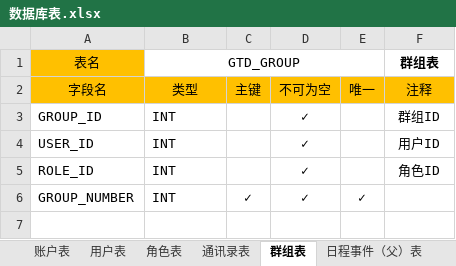
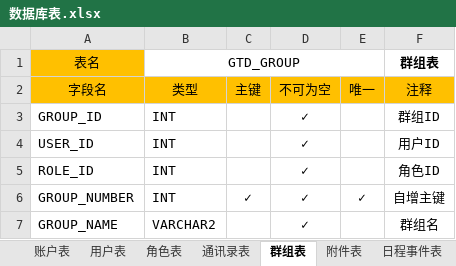
Before and after one commit to XJ-GTD/GTD, an Excel workbook: A-开发相关文档素材/2.数据库表/数据库表.xlsx, sheet 群组表, drawn as a sheet; values as stored, in another font and other column widths than the file's, no borders; the diff names each change by its address in the sheet, - before the commit and + after, or states it on an @@ line.

```diff
--- a/A-开发相关文档素材/2.数据库表/数据库表.xlsx (sheet 群组表)
+++ b/A-开发相关文档素材/2.数据库表/数据库表.xlsx (sheet 群组表)
-sheet tab: 日程事件（父）表
+sheet tab: 附件表
-F6 (注释): (empty)
+F6 (注释): 自增主键
+row 7: GROUP_NAME | VARCHAR2 |  | ✓ |  | 群组名
```
Also changed, not shown: sheet 附件表, sheet 个人关注表, sheet 日程事件表.
